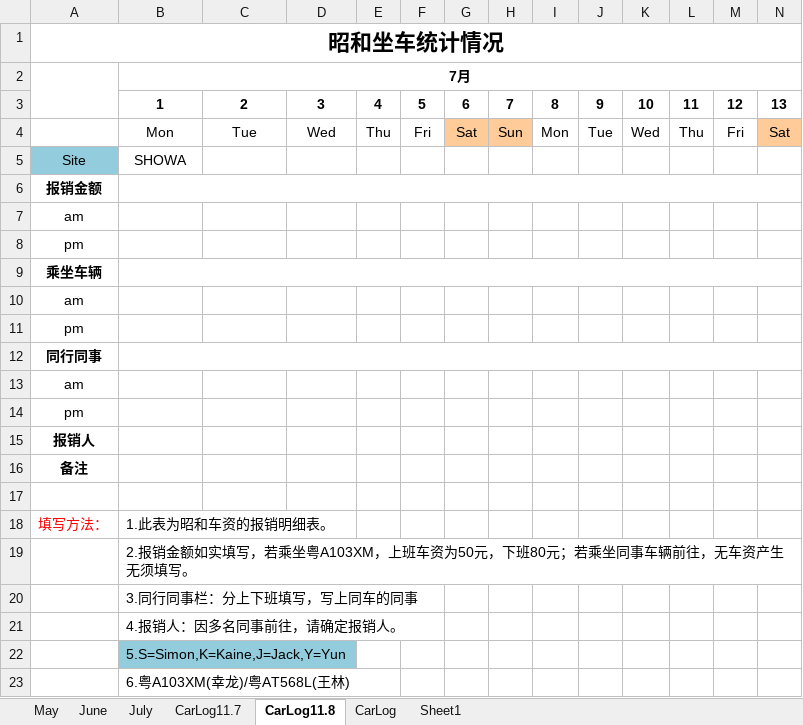
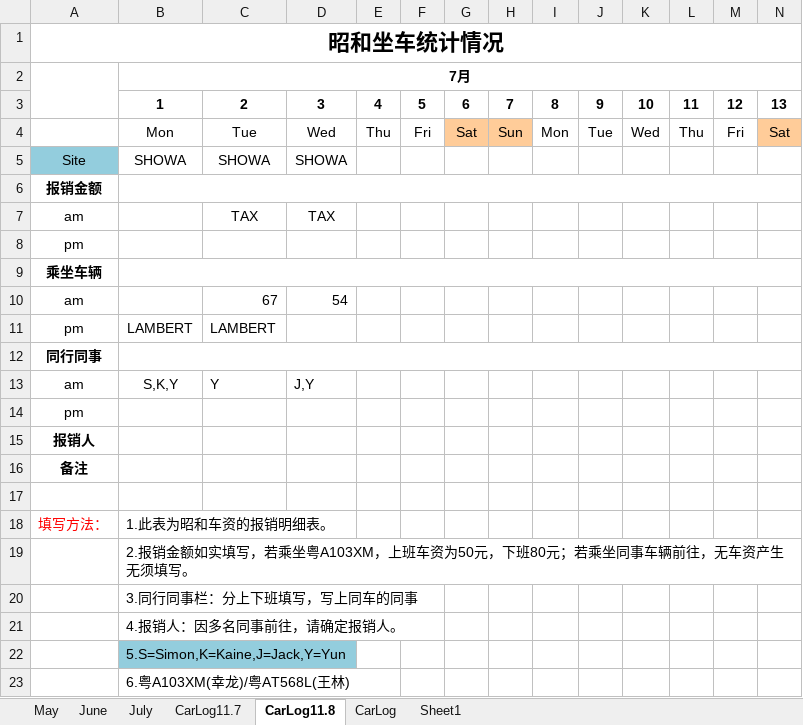
Before and after one commit to hubshi/liferecord, an Excel workbook: history/schedule.xlsx, sheet CarLog11.8, drawn as a sheet; only a part is shown; values as stored, in another font and other column widths than the file's, no borders; removed rows and columns are numbered as before the commit, all else as after; rows hold the shown columns only; the diff names each change by its address in the sheet, - before the commit and + after, or states it on an @@ line.

```diff
--- a/history/schedule.xlsx (sheet CarLog11.8)
+++ b/history/schedule.xlsx (sheet CarLog11.8)
-C5: (empty)
+C5: SHOWA
-D5: (empty)
+D5: SHOWA
-C7: (empty)
+C7: TAX
-D7: (empty)
+D7: TAX
-C10: (empty)
+C10: 67
-D10: (empty)
+D10: 54
-B11: (empty)
+B11: LAMBERT
-C11: (empty)
+C11: LAMBERT
-row 13: am
+row 13: am | S,K,Y | Y | J,Y
```
Also changed, not shown: 6 other files.
